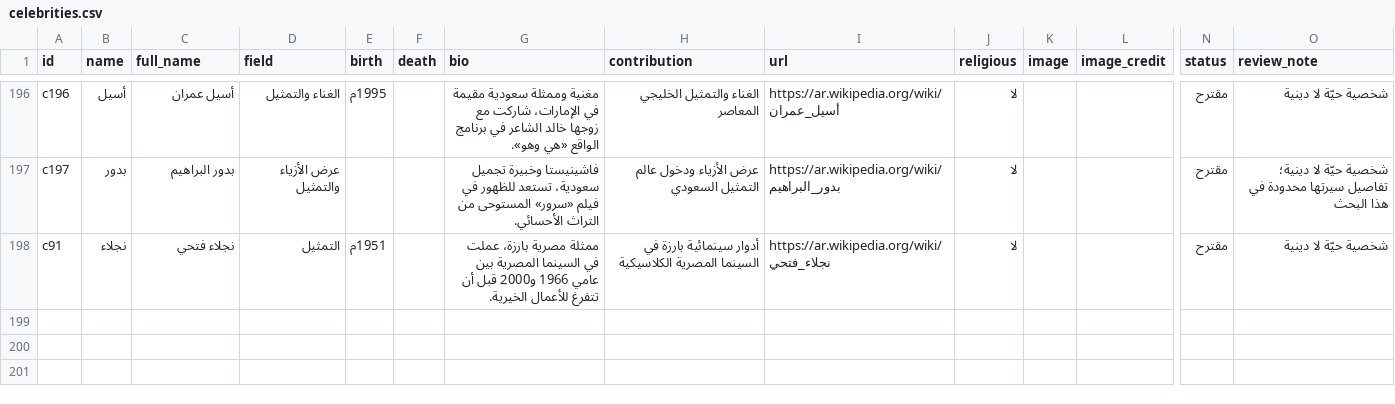
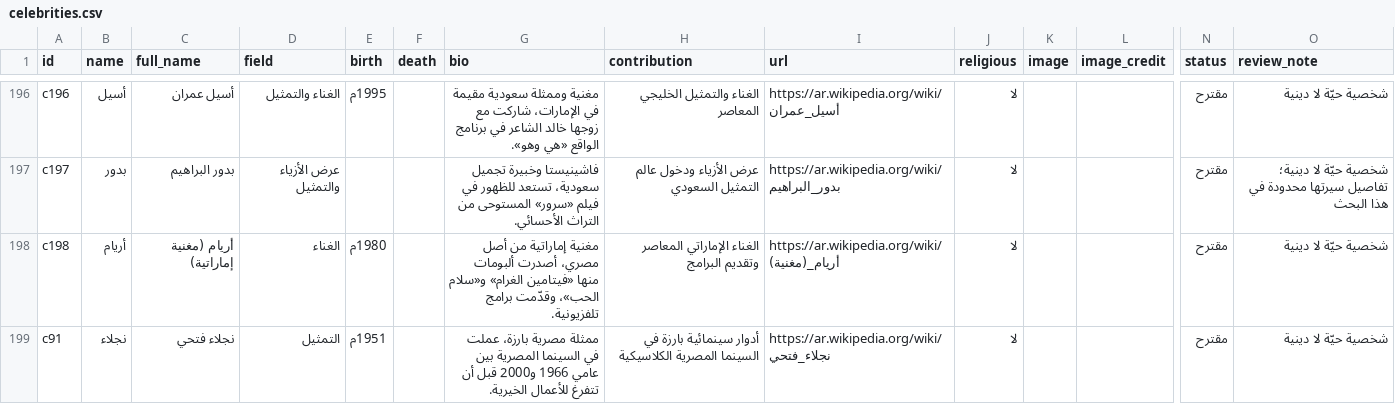
Before and after one commit to AmrShaar13006/dsc-name-quote, a CSV file: data/celebrities.csv, drawn as a sheet; only a part is shown, gaps mark what is left out; rows hold the shown columns only; the diff names each change by its address in the sheet, - before the commit and + after, or states it on an @@ line.

```diff
--- a/data/celebrities.csv
+++ b/data/celebrities.csv
+row 198: c198 | أريام | أريام (مغنية إماراتية) | الغناء | 1980م |  | مغنية إماراتية من أصل مصري، أصدرت ألبومات منها «فيتامين الغرام» و«سلام الحب»، وقدّمت برامج تلفزيونية. | الغناء الإماراتي المعاصر وتقديم البرامج | https://ar.wikipedia.org/wiki/أريام_(مغنية) | لا |  |  | مقترح | شخصية حيّة لا دينية
```
Also changed, not shown: data/figures.csv.
